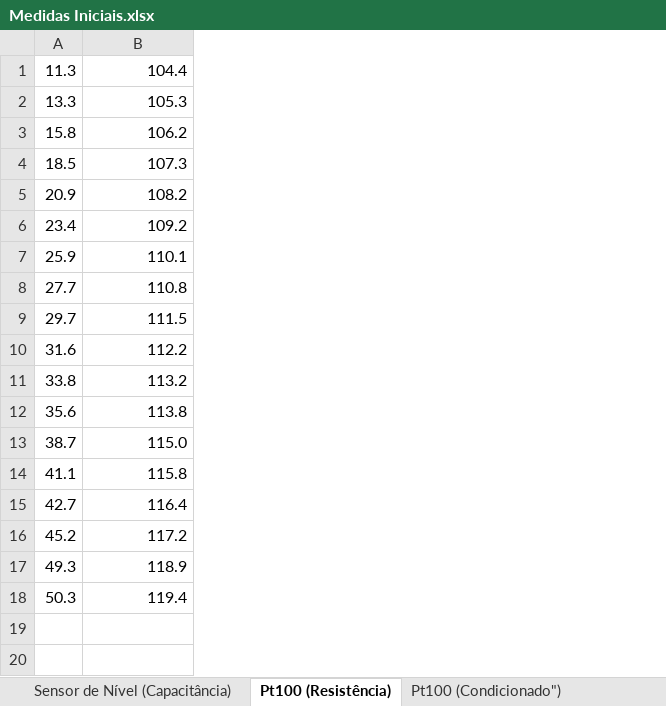
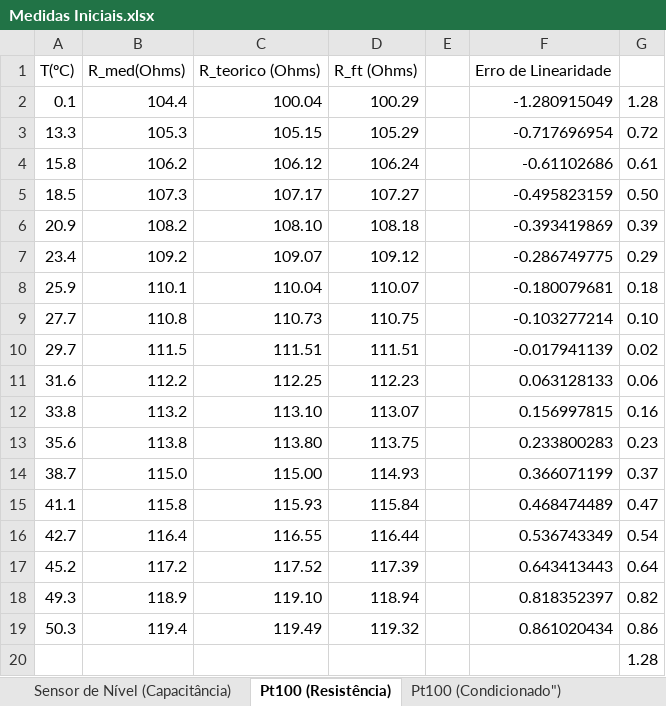
Before and after one commit to Rogiel/ufrgs-instrumentacao-projeto, an Excel workbook: Resources/Excel/Medidas Iniciais.xlsx, sheet Pt100 (Resistência), drawn as a sheet; values as stored, in another font and other column widths than the file's, no borders; charts and pictures not drawn; removed rows and columns are numbered as before the commit, all else as after; the diff names each change by its address in the sheet, - before the commit and + after, or states it on an @@ line.

```diff
--- a/Resources/Excel/Medidas Iniciais.xlsx (sheet Pt100 (Resistência))
+++ b/Resources/Excel/Medidas Iniciais.xlsx (sheet Pt100 (Resistência))
+column C, rows 3-19: 105.15 | 106.12 | 107.17 | 108.10 | 109.07 | 110.04 | 110.73 | 111.51 | 112.25 | 113.10 | 113.80 | 115.00 | 115.93 | 116.55 | 117.52 | 119.10 | 119.49
+column D, rows 3-19: 105.29 | 106.24 | 107.27 | 108.18 | 109.12 | 110.07 | 110.75 | 111.51 | 112.23 | 113.07 | 113.75 | 114.93 | 115.84 | 116.44 | 117.39 | 118.94 | 119.32
+column E, empty
+column F, rows 3-19: -0.717696954 | -0.61102686 | -0.495823159 | -0.393419869 | -0.286749775 | -0.180079681 | -0.103277214 | -0.017941139 | 0.063128133 | 0.156997815 | 0.233800283 | 0.366071199 | 0.468474489 | 0.536743349 | 0.643413443 | 0.818352397 | 0.861020434
+column G, rows 3-19: 0.72 | 0.61 | 0.50 | 0.39 | 0.29 | 0.18 | 0.10 | 0.02 | 0.06 | 0.16 | 0.23 | 0.37 | 0.47 | 0.54 | 0.64 | 0.82 | 0.86
-row 1: 11.3 | 104.4
+row 1: T(ºC) | R_med(Ohms) | R_teorico (Ohms) | R_ft (Ohms) |  | Erro de Linearidade
+row 2: 0.1 | 104.4 | 100.04 | 100.29 |  | -1.280915049 | 1.28
+row 20:  |  |  |  |  |  | 1.28
```
Also changed, not shown: sheet Pt100 (Condicionado"), other sheet tabs, charts or pictures, 2 other files.
